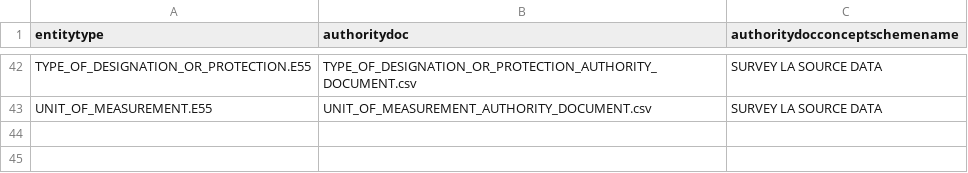
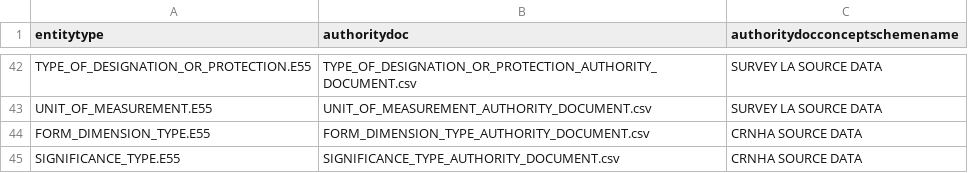
Before and after one commit to legiongis/crip, a CSV file: crip/source_data/concepts/authority_files/ENTITY_TYPE_X_ADOC.csv, drawn as a sheet; only a part is shown, gaps mark what is left out.

```diff
--- a/crip/source_data/concepts/authority_files/ENTITY_TYPE_X_ADOC.csv
+++ b/crip/source_data/concepts/authority_files/ENTITY_TYPE_X_ADOC.csv
@@ -43 +43,3 @@ TYPE_OF_DESIGNATION_OR_PROTECTION.E55,TYPE_OF_DESIGNATION_OR_PROTECTION_AUTHORIT
 UNIT_OF_MEASUREMENT.E55,UNIT_OF_MEASUREMENT_AUTHORITY_DOCUMENT.csv,SURVEY LA SOURCE DATA
+FORM_DIMENSION_TYPE.E55,FORM_DIMENSION_TYPE_AUTHORITY_DOCUMENT.csv,CRNHA SOURCE DATA
+SIGNIFICANCE_TYPE.E55,SIGNIFICANCE_TYPE_AUTHORITY_DOCUMENT.csv,CRNHA SOURCE DATA
```
Also changed, not shown: crip/source_data/concepts/authority_files/CONSTRUCTION_TECHNIQUE_AUTHORITY_DOCUMENT.csv, crip/source_data/concepts/authority_files/FORM_DIMENSION_TYPE_AUTHORITY_DOCUMENT.csv, 9 other files.
